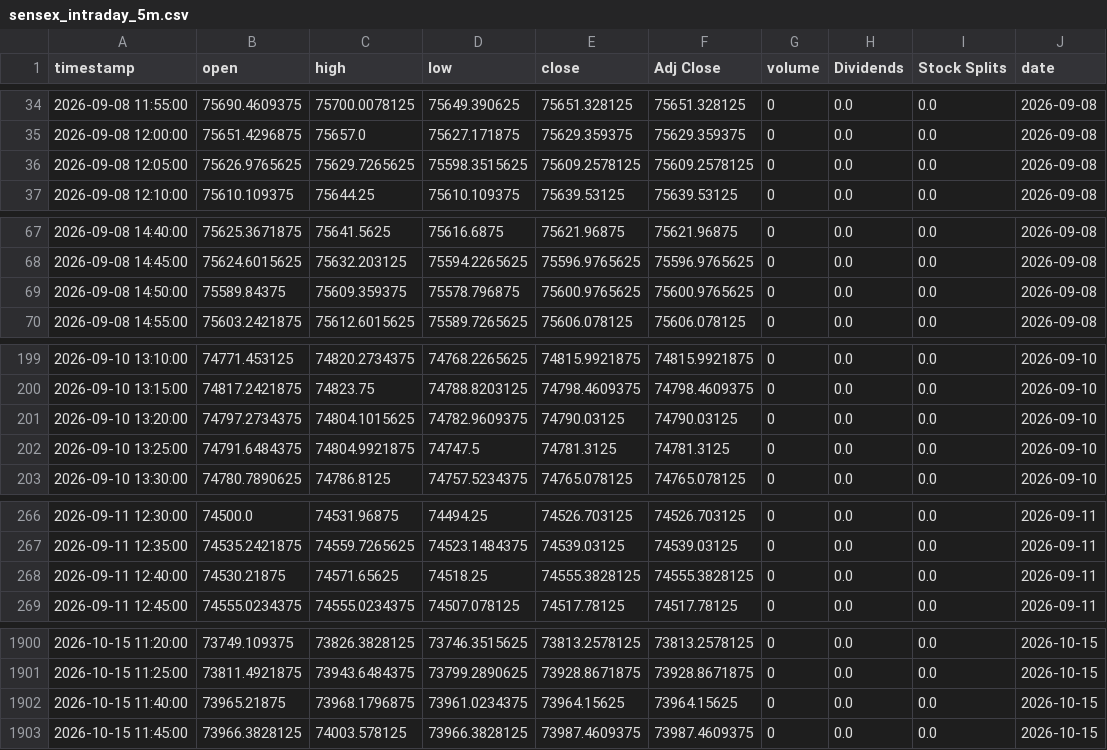
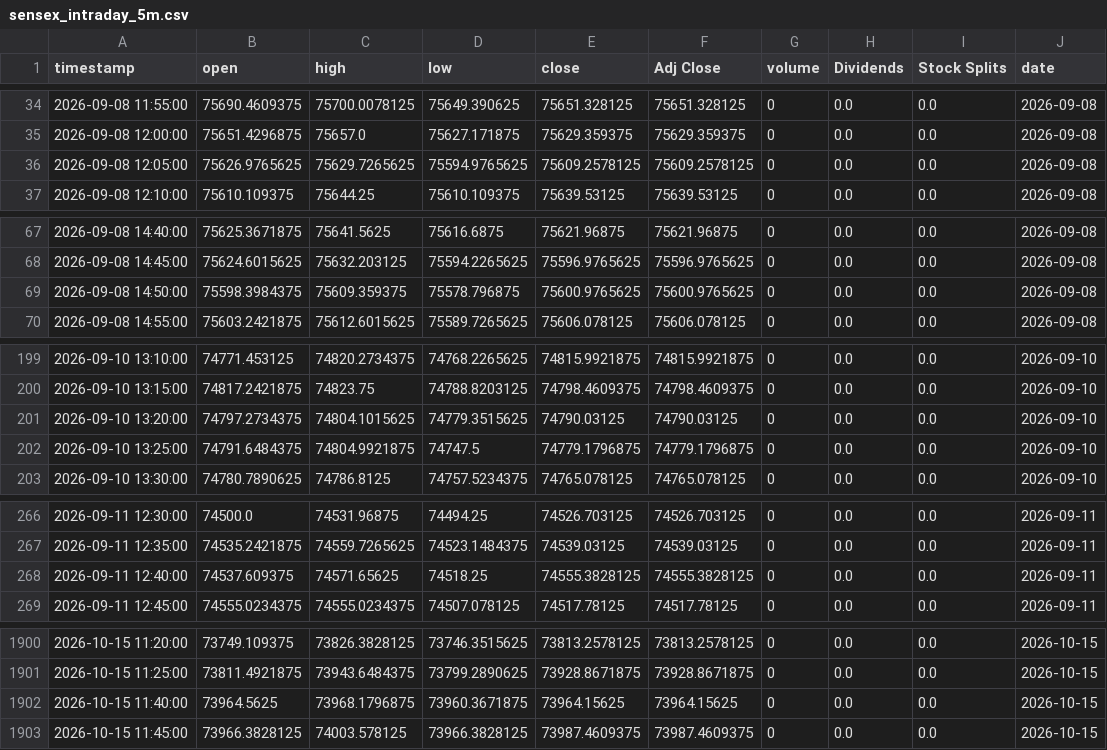
Before and after one commit to Harshithpatali/sensex-weekly-options-backtester, a CSV file: outputs/sensex_intraday_5m.csv, drawn as a sheet; only a part is shown, gaps mark what is left out; the diff covers the shown part only.

```diff
--- a/outputs/sensex_intraday_5m.csv
+++ b/outputs/sensex_intraday_5m.csv
@@ -35,3 +35,3 @@ timestamp,open,high,low,close,Adj Close,volume,Dividends,Stock Splits,date
 2026-09-08 12:00:00,75651.4296875,75657.0,75627.171875,75629.359375,75629.359375,0,0.0,0.0,2026-09-08
-2026-09-08 12:05:00,75626.9765625,75629.7265625,75598.3515625,75609.2578125,75609.2578125,0,0.0,0.0,2026-09-08
+2026-09-08 12:05:00,75626.9765625,75629.7265625,75594.9765625,75609.2578125,75609.2578125,0,0.0,0.0,2026-09-08
 2026-09-08 12:10:00,75610.109375,75644.25,75610.109375,75639.53125,75639.53125,0,0.0,0.0,2026-09-08
@@ -68,3 +68,3 @@ timestamp,open,high,low,close,Adj Close,volume,Dividends,Stock Splits,date
 2026-09-08 14:45:00,75624.6015625,75632.203125,75594.2265625,75596.9765625,75596.9765625,0,0.0,0.0,2026-09-08
-2026-09-08 14:50:00,75589.84375,75609.359375,75578.796875,75600.9765625,75600.9765625,0,0.0,0.0,2026-09-08
+2026-09-08 14:50:00,75598.3984375,75609.359375,75578.796875,75600.9765625,75600.9765625,0,0.0,0.0,2026-09-08
 2026-09-08 14:55:00,75603.2421875,75612.6015625,75589.7265625,75606.078125,75606.078125,0,0.0,0.0,2026-09-08
@@ -200,4 +200,4 @@ timestamp,open,high,low,close,Adj Close,volume,Dividends,Stock Splits,date
 2026-09-10 13:15:00,74817.2421875,74823.75,74788.8203125,74798.4609375,74798.4609375,0,0.0,0.0,2026-09-10
-2026-09-10 13:20:00,74797.2734375,74804.1015625,74782.9609375,74790.03125,74790.03125,0,0.0,0.0,2026-09-10
-2026-09-10 13:25:00,74791.6484375,74804.9921875,74747.5,74781.3125,74781.3125,0,0.0,0.0,2026-09-10
+2026-09-10 13:20:00,74797.2734375,74804.1015625,74779.3515625,74790.03125,74790.03125,0,0.0,0.0,2026-09-10
+2026-09-10 13:25:00,74791.6484375,74804.9921875,74747.5,74779.1796875,74779.1796875,0,0.0,0.0,2026-09-10
 2026-09-10 13:30:00,74780.7890625,74786.8125,74757.5234375,74765.078125,74765.078125,0,0.0,0.0,2026-09-10
@@ -267,3 +267,3 @@ timestamp,open,high,low,close,Adj Close,volume,Dividends,Stock Splits,date
 2026-09-11 12:35:00,74535.2421875,74559.7265625,74523.1484375,74539.03125,74539.03125,0,0.0,0.0,2026-09-11
-2026-09-11 12:40:00,74530.21875,74571.65625,74518.25,74555.3828125,74555.3828125,0,0.0,0.0,2026-09-11
+2026-09-11 12:40:00,74537.609375,74571.65625,74518.25,74555.3828125,74555.3828125,0,0.0,0.0,2026-09-11
 2026-09-11 12:45:00,74555.0234375,74555.0234375,74507.078125,74517.78125,74517.78125,0,0.0,0.0,2026-09-11
@@ -1901,3 +1901,3 @@ timestamp,open,high,low,close,Adj Close,volume,Dividends,Stock Splits,date
 2026-10-15 11:25:00,73811.4921875,73943.6484375,73799.2890625,73928.8671875,73928.8671875,0,0.0,0.0,2026-10-15
-2026-10-15 11:40:00,73965.21875,73968.1796875,73961.0234375,73964.15625,73964.15625,0,0.0,0.0,2026-10-15
+2026-10-15 11:40:00,73964.5625,73968.1796875,73960.3671875,73964.15625,73964.15625,0,0.0,0.0,2026-10-15
 2026-10-15 11:45:00,73966.3828125,74003.578125,73966.3828125,73987.4609375,73987.4609375,0,0.0,0.0,2026-10-15
```
Also changed, not shown: 13 edited cells elsewhere in this file, outputs/entry_signal_selector_monthly.csv, outputs/sensex_intraday_session_features.csv, 6 other files.
